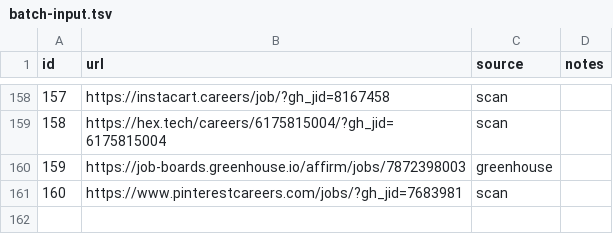
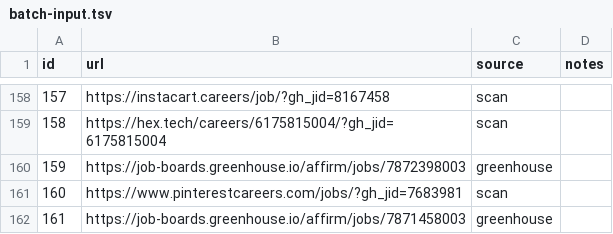
Before and after one commit to snigdhagaddam94/WorldOfAI, a TSV file: CareerOps/batch/batch-input.tsv, drawn as a sheet; only a part is shown, gaps mark what is left out; the diff names each change by its address in the sheet, - before the commit and + after, or states it on an @@ line.

```diff
--- a/CareerOps/batch/batch-input.tsv
+++ b/CareerOps/batch/batch-input.tsv
+row 162: 161 | https://job-boards.greenhouse.io/affirm/jobs/7871458003 | greenhouse
```
Also changed, not shown: CareerOps/batch/batch-state.tsv, CareerOps/data/scan-history.tsv, 1 other file.
